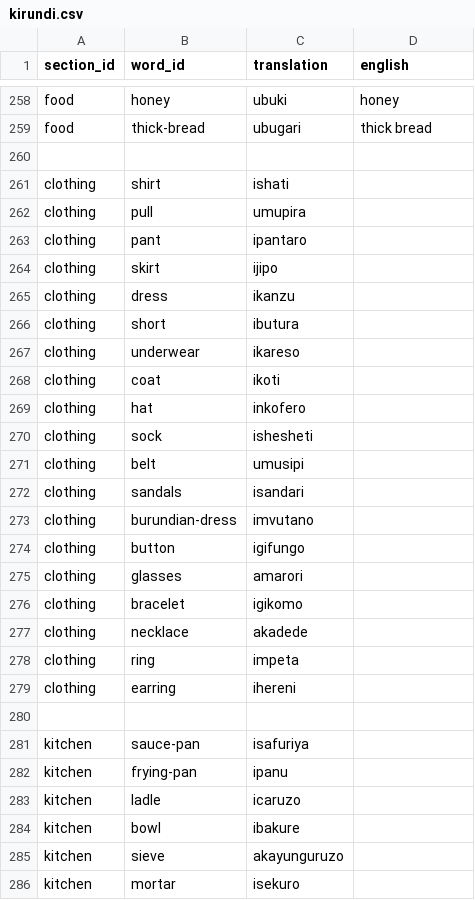
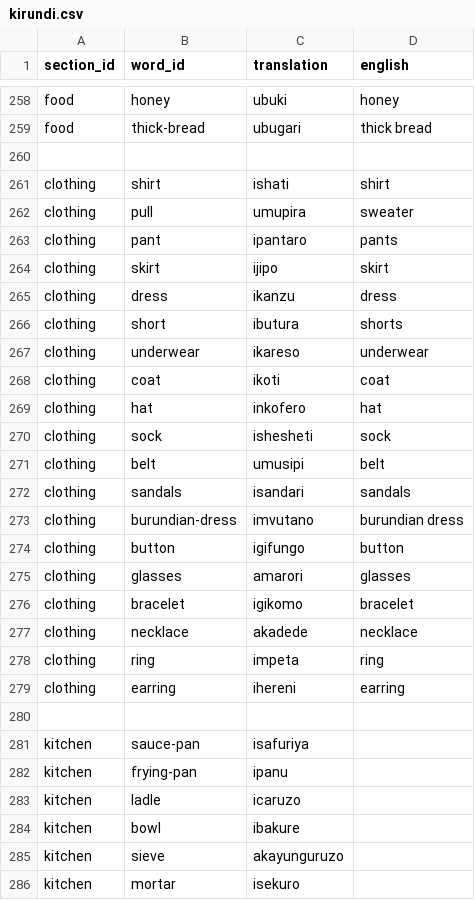
Before and after one commit to lionel-k/lionel-k.github.io, a CSV file: www/lib/learn/translations/kirundi.csv, drawn as a sheet; only a part is shown, gaps mark what is left out.

Commit message:
Update Kirundi clothing translations

```diff
--- a/www/lib/learn/translations/kirundi.csv
+++ b/www/lib/learn/translations/kirundi.csv
@@ -260,21 +260,21 @@ food,thick-bread,ubugari,thick bread
 
-clothing,shirt,ishati
-clothing,pull,umupira
-clothing,pant,ipantaro
-clothing,skirt,ijipo
-clothing,dress,ikanzu
-clothing,short,ibutura
-clothing,underwear,ikareso
-clothing,coat,ikoti
-clothing,hat,inkofero
-clothing,sock,ishesheti
-clothing,belt,umusipi
-clothing,sandals,isandari
-clothing,burundian-dress,imvutano
-clothing,button,igifungo
-clothing,glasses,amarori
-clothing,bracelet,igikomo
-clothing,necklace,akadede
-clothing,ring,impeta
-clothing,earring,ihereni
+clothing,shirt,ishati,shirt
+clothing,pull,umupira,sweater
+clothing,pant,ipantaro,pants
+clothing,skirt,ijipo,skirt
+clothing,dress,ikanzu,dress
+clothing,short,ibutura,shorts
+clothing,underwear,ikareso,underwear
+clothing,coat,ikoti,coat
+clothing,hat,inkofero,hat
+clothing,sock,ishesheti,sock
+clothing,belt,umusipi,belt
+clothing,sandals,isandari,sandals
+clothing,burundian-dress,imvutano,burundian dress
+clothing,button,igifungo,button
+clothing,glasses,amarori,glasses
+clothing,bracelet,igikomo,bracelet
+clothing,necklace,akadede,necklace
+clothing,ring,impeta,ring
+clothing,earring,ihereni,earring
 
```
